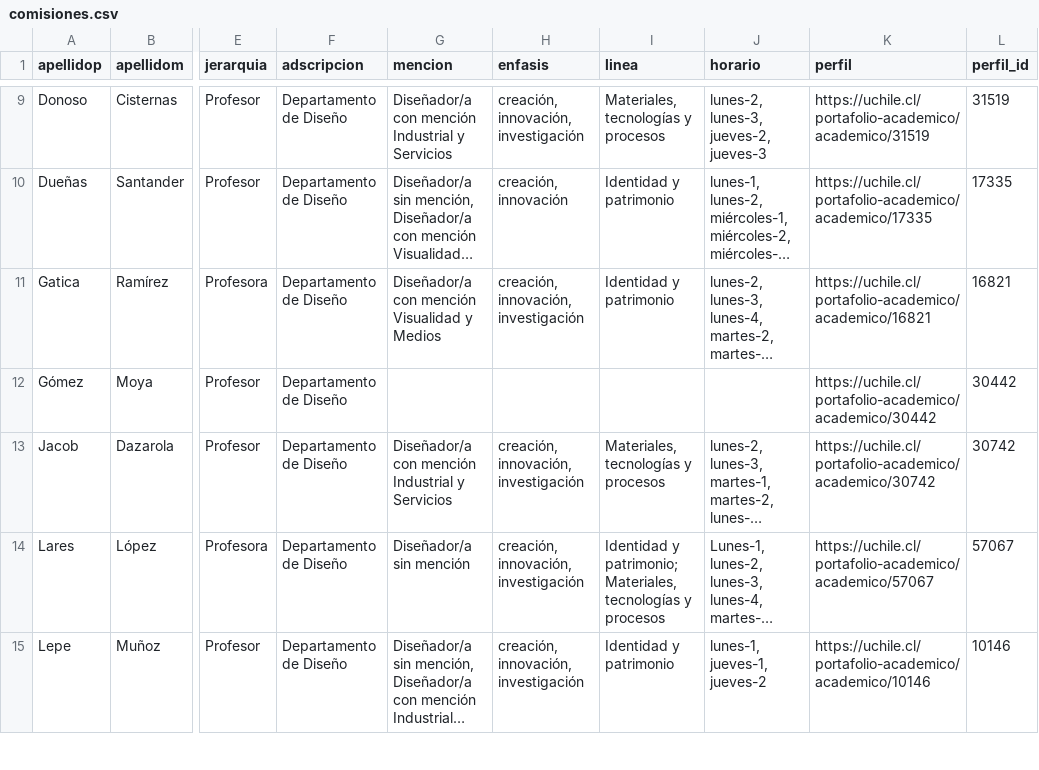
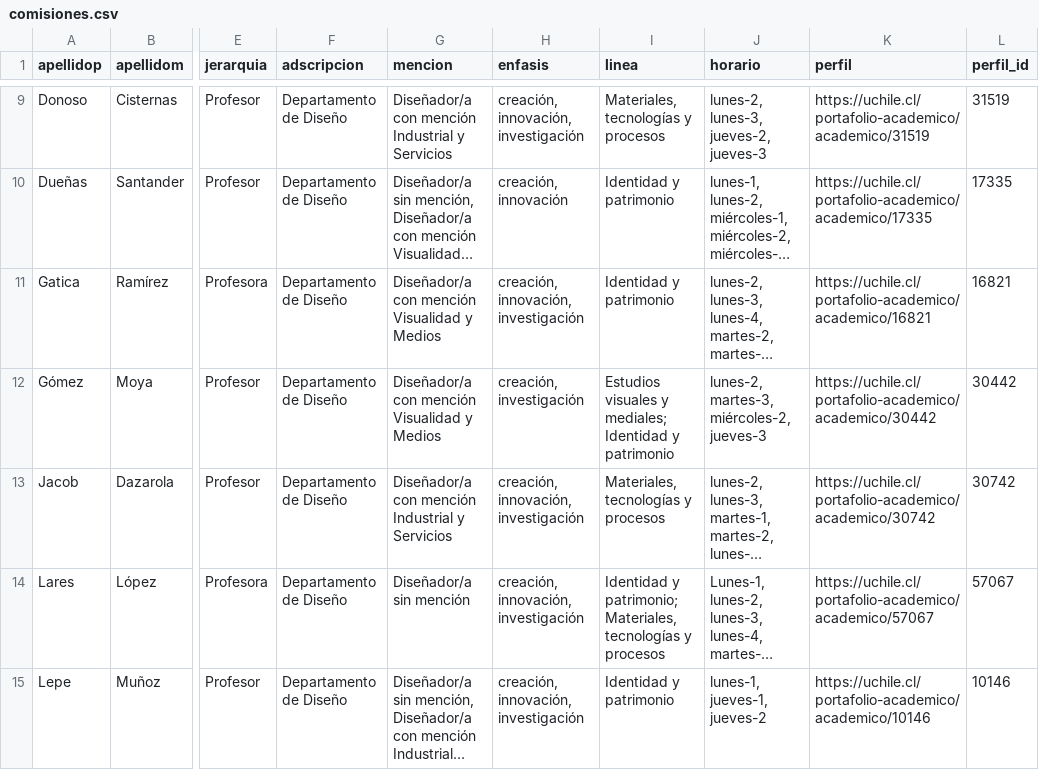
Before and after one commit to disenoUChile/titulo, a CSV file: data/comisiones.csv, drawn as a sheet; only a part is shown, gaps mark what is left out; long unchanged cells end in …; the diff covers the shown part only; the diff names each change by its address in the sheet, - before the commit and + after, or states it on an @@ line.

Commit message:
Add files via upload

```diff
--- a/data/comisiones.csv
+++ b/data/comisiones.csv
-G12 (mencion): (empty)
+G12 (mencion): Diseñador/a con mención Visualidad y Medios
-H12 (enfasis): (empty)
+H12 (enfasis): creación, investigación
-I12 (linea): (empty)
+I12 (linea): Estudios visuales y mediales; Identidad y patrimonio
-J12 (horario): (empty)
+J12 (horario): lunes-2, martes-3, miércoles-2, jueves-3
```
Also changed, not shown: 10 edited cells elsewhere in this file.
